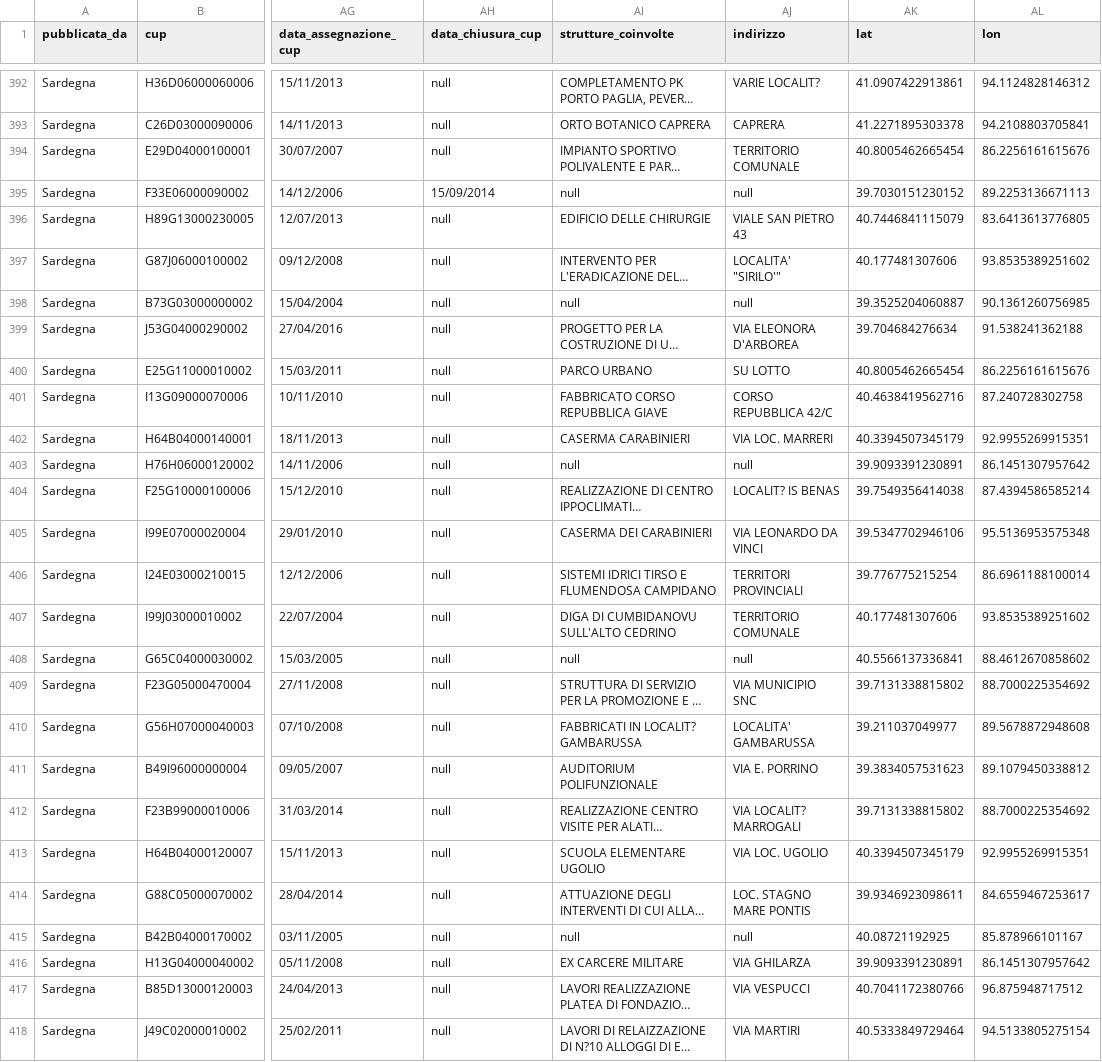
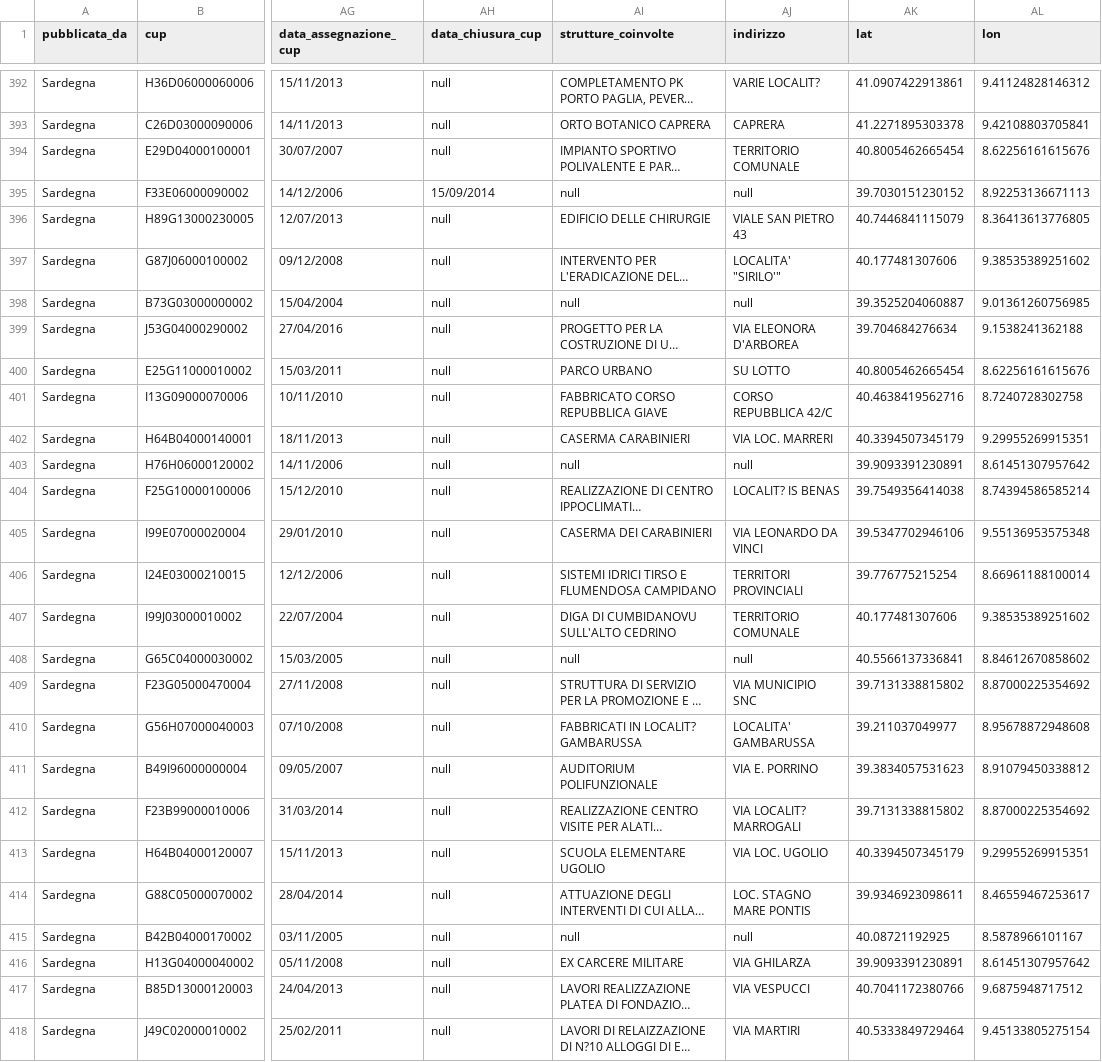
Before and after one commit to unive-ingsw2017/bunny-team, a CSV file: Src/unfinitaly/app/src/main/res/raw/csv_ok.csv, drawn as a sheet; only a part is shown, gaps mark what is left out; long unchanged cells end in …; the diff covers the shown part only; the diff names each change by its address in the sheet, - before the commit and + after, or states it on an @@ line.

```diff
--- a/Src/unfinitaly/app/src/main/res/raw/csv_ok.csv
+++ b/Src/unfinitaly/app/src/main/res/raw/csv_ok.csv
-AL392 (lon): 94.1124828146312
+AL392 (lon): 9.41124828146312
-AL393 (lon): 94.2108803705841
+AL393 (lon): 9.42108803705841
-AL394 (lon): 86.2256161615676
+AL394 (lon): 8.62256161615676
-AL395 (lon): 89.2253136671113
+AL395 (lon): 8.92253136671113
-AL396 (lon): 83.6413613776805
+AL396 (lon): 8.36413613776805
-AL397 (lon): 93.8535389251602
+AL397 (lon): 9.38535389251602
-AL398 (lon): 90.1361260756985
+AL398 (lon): 9.01361260756985
-AL399 (lon): 91.538241362188
+AL399 (lon): 9.1538241362188
-AL400 (lon): 86.2256161615676
+AL400 (lon): 8.62256161615676
-AL401 (lon): 87.240728302758
+AL401 (lon): 8.7240728302758
-AL402 (lon): 92.9955269915351
+AL402 (lon): 9.29955269915351
-AL403 (lon): 86.1451307957642
+AL403 (lon): 8.61451307957642
-AL404 (lon): 87.4394586585214
+AL404 (lon): 8.74394586585214
-AL405 (lon): 95.5136953575348
+AL405 (lon): 9.55136953575348
-AL406 (lon): 86.6961188100014
+AL406 (lon): 8.66961188100014
-AL407 (lon): 93.8535389251602
+AL407 (lon): 9.38535389251602
-AL408 (lon): 88.4612670858602
+AL408 (lon): 8.84612670858602
-AL409 (lon): 88.7000225354692
+AL409 (lon): 8.87000225354692
-AL410 (lon): 89.5678872948608
+AL410 (lon): 8.95678872948608
-AL411 (lon): 89.1079450338812
+AL411 (lon): 8.91079450338812
-AL412 (lon): 88.7000225354692
+AL412 (lon): 8.87000225354692
-AL413 (lon): 92.9955269915351
+AL413 (lon): 9.29955269915351
-AL414 (lon): 84.6559467253617
+AL414 (lon): 8.46559467253617
-AL415 (lon): 85.878966101167
+AL415 (lon): 8.5878966101167
-AL416 (lon): 86.1451307957642
+AL416 (lon): 8.61451307957642
-AL417 (lon): 96.875948717512
+AL417 (lon): 9.6875948717512
-AL418 (lon): 94.5133805275154
+AL418 (lon): 9.45133805275154
```
Also changed, not shown: 104 edited cells elsewhere in this file, 1 other file.
